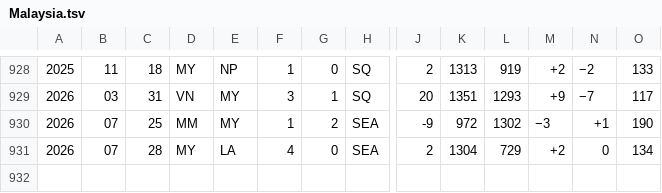
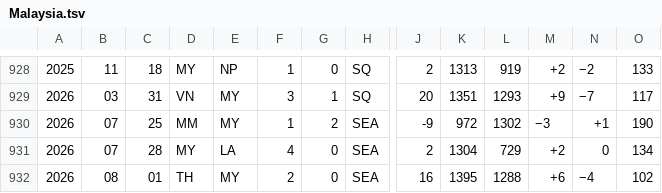
Before and after one commit to nfelo/nfelo.github.io, a TSV file: source/elo_pages/Malaysia.tsv, drawn as a sheet; only a part is shown, gaps mark what is left out; rows hold the shown columns only; the diff names each change by its address in the sheet, - before the commit and + after, or states it on an @@ line.

```diff
--- a/source/elo_pages/Malaysia.tsv
+++ b/source/elo_pages/Malaysia.tsv
+row 932: 2026 | 08 | 01 | TH | MY | 2 | 0 | SEA | 16 | 1395 | 1288 | +6 | −4 | 102
```
Also changed, not shown: source/World.tsv, source/elo_pages/Thailand.tsv, 5 other files.
